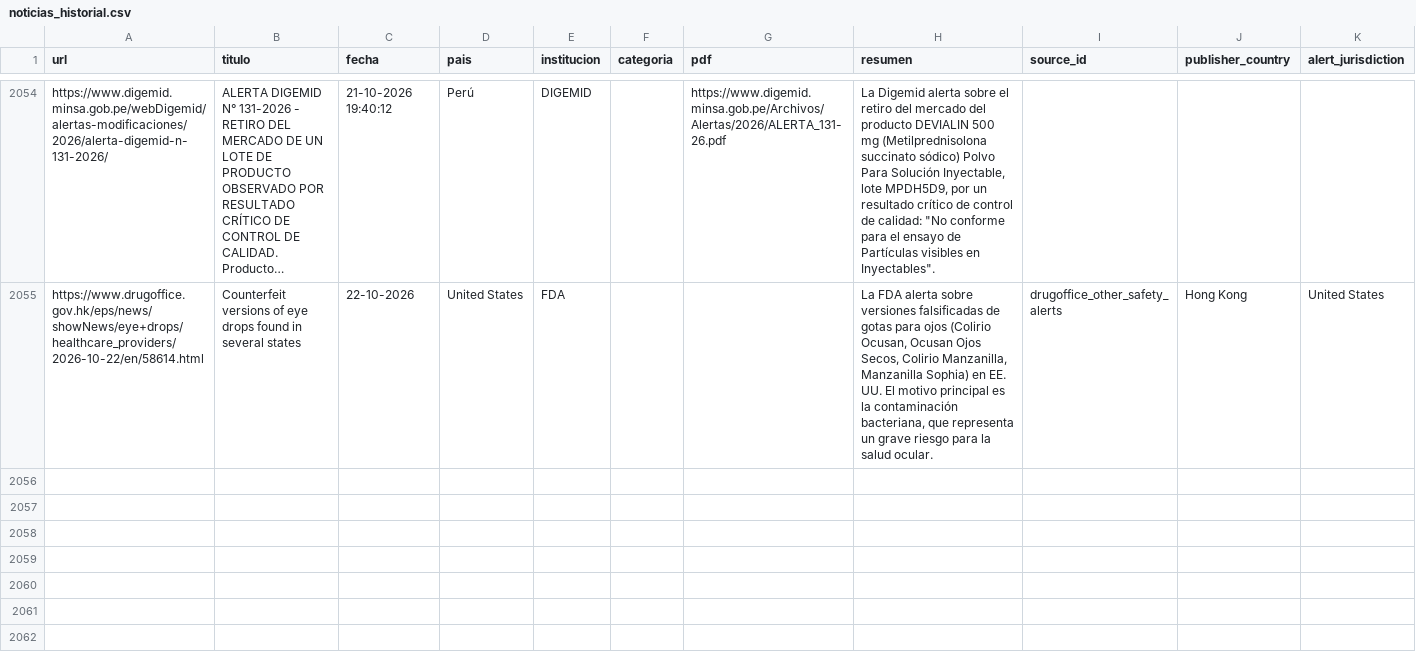
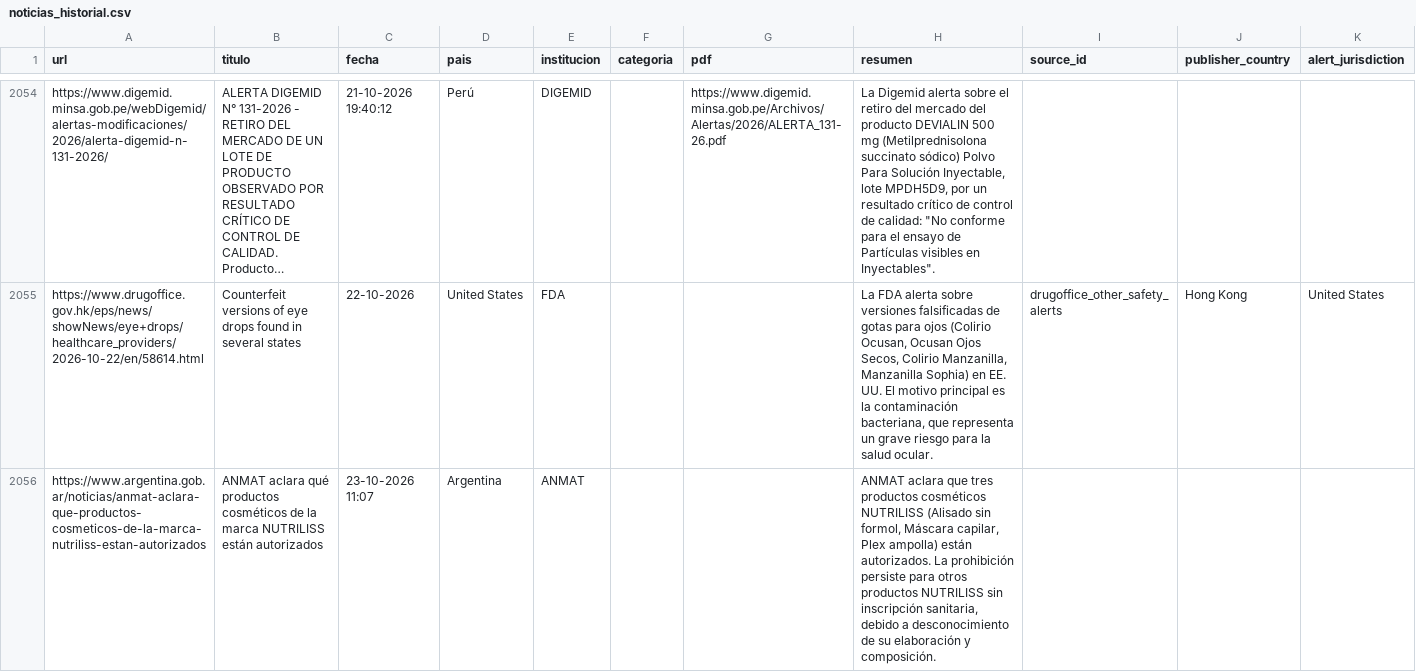
Before and after one commit to JohanEsR17/Web-Scraping-Alertas-Farmacovigilancia, a CSV file: noticias_historial.csv, drawn as a sheet; only a part is shown, gaps mark what is left out; long unchanged cells end in …; rows hold the shown columns only; the diff names each change by its address in the sheet, - before the commit and + after, or states it on an @@ line.

```diff
--- a/noticias_historial.csv
+++ b/noticias_historial.csv
+row 2056: https://www.argentina.gob.ar/noticias/anmat-aclara-que-productos-cosmeticos-de-la-marca-nutriliss-estan-autorizados | ANMAT aclara qué productos cosméticos de la marca NUTRILISS están autorizados | 23-10-2026 11:07 | Argentina | ANMAT |  |  | ANMAT aclara que tres productos cosméticos NUTRILISS (Alisado sin formol, Máscara capilar, Plex ampolla) están autorizados. La prohibición persiste para otros productos NUTRILISS sin inscripción sanitaria, debido a desconocimiento de su elaboración y composición.
```
